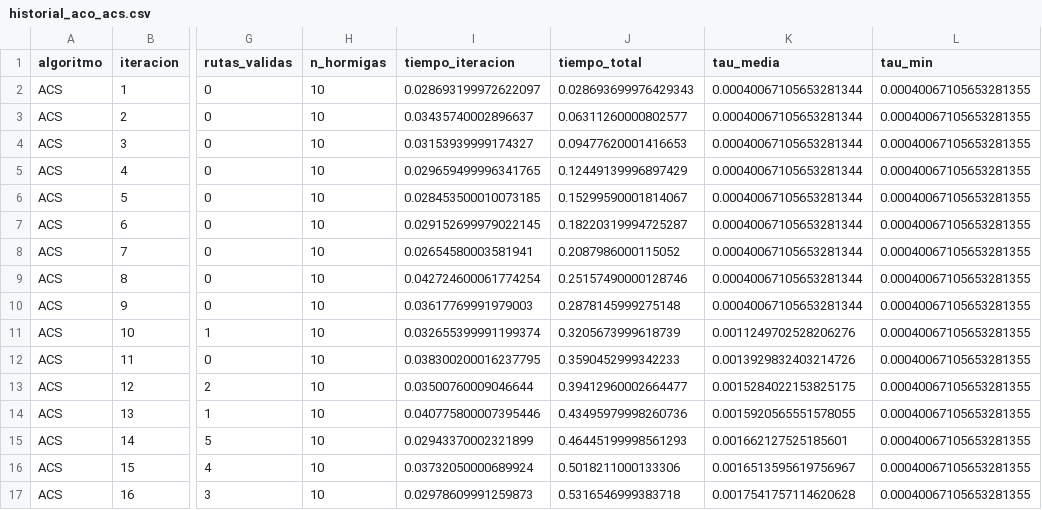
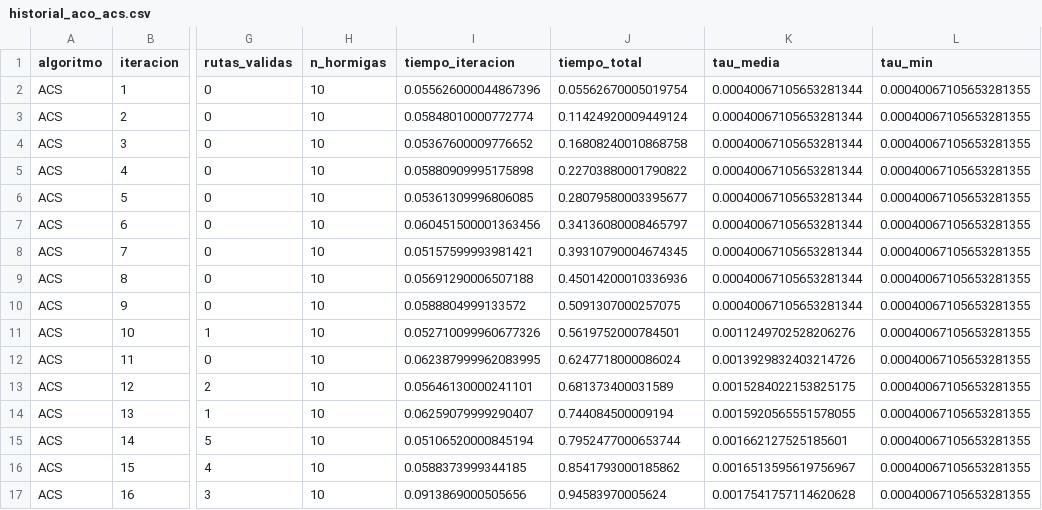
Before and after one commit to 9105507/Final_Project_MultiAgentSystems, a CSV file: escenarios/escenarios_test/escenario1_ply/historial_aco_acs.csv, drawn as a sheet; only a part is shown, gaps mark what is left out; the diff covers the shown part only; the diff names each change by its address in the sheet, - before the commit and + after, or states it on an @@ line.

```diff
--- a/escenarios/escenarios_test/escenario1_ply/historial_aco_acs.csv
+++ b/escenarios/escenarios_test/escenario1_ply/historial_aco_acs.csv
-I2 (tiempo_iteracion): 0.028693199972622097
+I2 (tiempo_iteracion): 0.055626000044867396
-J2 (tiempo_total): 0.028693699976429343
+J2 (tiempo_total): 0.05562670005019754
-I3 (tiempo_iteracion): 0.03435740002896637
+I3 (tiempo_iteracion): 0.05848010000772774
-J3 (tiempo_total): 0.06311260000802577
+J3 (tiempo_total): 0.11424920009449124
-I4 (tiempo_iteracion): 0.03153939999174327
+I4 (tiempo_iteracion): 0.05367600009776652
-J4 (tiempo_total): 0.09477620001416653
+J4 (tiempo_total): 0.16808240010868758
-I5 (tiempo_iteracion): 0.029659499996341765
+I5 (tiempo_iteracion): 0.05880909995175898
-J5 (tiempo_total): 0.12449139996897429
+J5 (tiempo_total): 0.22703880001790822
-I6 (tiempo_iteracion): 0.028453500010073185
+I6 (tiempo_iteracion): 0.05361309996806085
-J6 (tiempo_total): 0.15299590001814067
+J6 (tiempo_total): 0.28079580003395677
-I7 (tiempo_iteracion): 0.029152699979022145
+I7 (tiempo_iteracion): 0.060451500001363456
-J7 (tiempo_total): 0.18220319994725287
+J7 (tiempo_total): 0.34136080008465797
-I8 (tiempo_iteracion): 0.02654580003581941
+I8 (tiempo_iteracion): 0.05157599993981421
-J8 (tiempo_total): 0.2087986000115052
+J8 (tiempo_total): 0.39310790004674345
-I9 (tiempo_iteracion): 0.042724600061774254
+I9 (tiempo_iteracion): 0.05691290006507188
-J9 (tiempo_total): 0.25157490000128746
+J9 (tiempo_total): 0.45014200010336936
-I10 (tiempo_iteracion): 0.03617769991979003
+I10 (tiempo_iteracion): 0.0588804999133572
-J10 (tiempo_total): 0.2878145999275148
+J10 (tiempo_total): 0.5091307000257075
-I11 (tiempo_iteracion): 0.032655399991199374
+I11 (tiempo_iteracion): 0.052710099960677326
-J11 (tiempo_total): 0.3205673999618739
+J11 (tiempo_total): 0.5619752000784501
-I12 (tiempo_iteracion): 0.038300200016237795
+I12 (tiempo_iteracion): 0.062387999962083995
-J12 (tiempo_total): 0.3590452999342233
+J12 (tiempo_total): 0.6247718000086024
-I13 (tiempo_iteracion): 0.03500760009046644
+I13 (tiempo_iteracion): 0.05646130000241101
-J13 (tiempo_total): 0.39412960002664477
+J13 (tiempo_total): 0.681373400031589
-I14 (tiempo_iteracion): 0.040775800007395446
+I14 (tiempo_iteracion): 0.06259079999290407
-J14 (tiempo_total): 0.43495979998260736
+J14 (tiempo_total): 0.744084500009194
-I15 (tiempo_iteracion): 0.02943370002321899
+I15 (tiempo_iteracion): 0.05106520000845194
-J15 (tiempo_total): 0.46445199998561293
+J15 (tiempo_total): 0.7952477000653744
-I16 (tiempo_iteracion): 0.03732050000689924
+I16 (tiempo_iteracion): 0.0588373999344185
-J16 (tiempo_total): 0.5018211000133306
+J16 (tiempo_total): 0.8541793000185862
-I17 (tiempo_iteracion): 0.02978609991259873
+I17 (tiempo_iteracion): 0.0913869000505656
-J17 (tiempo_total): 0.5316546999383718
+J17 (tiempo_total): 0.94583970005624
```
Also changed, not shown: 168 edited cells elsewhere in this file, escenarios/escenarios_test/escenario1_ply/historial_aco_as_rank.csv, escenarios/escenarios_test/escenario1_ply/historial_sa.csv, 21 other files.
